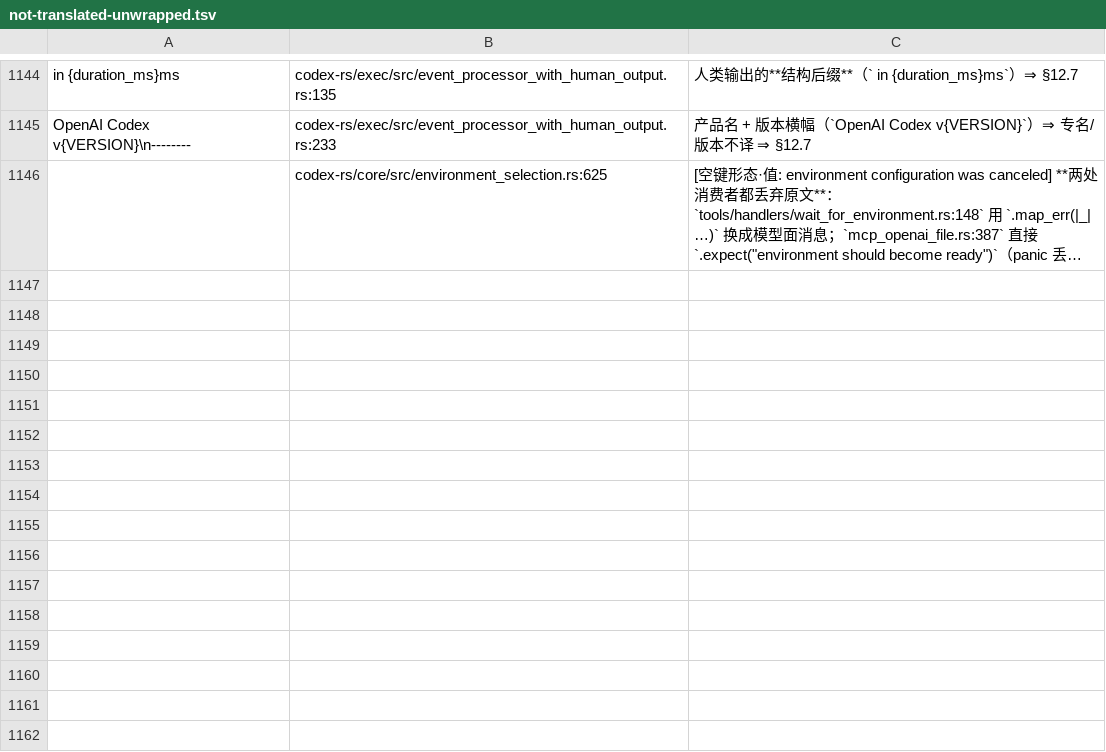
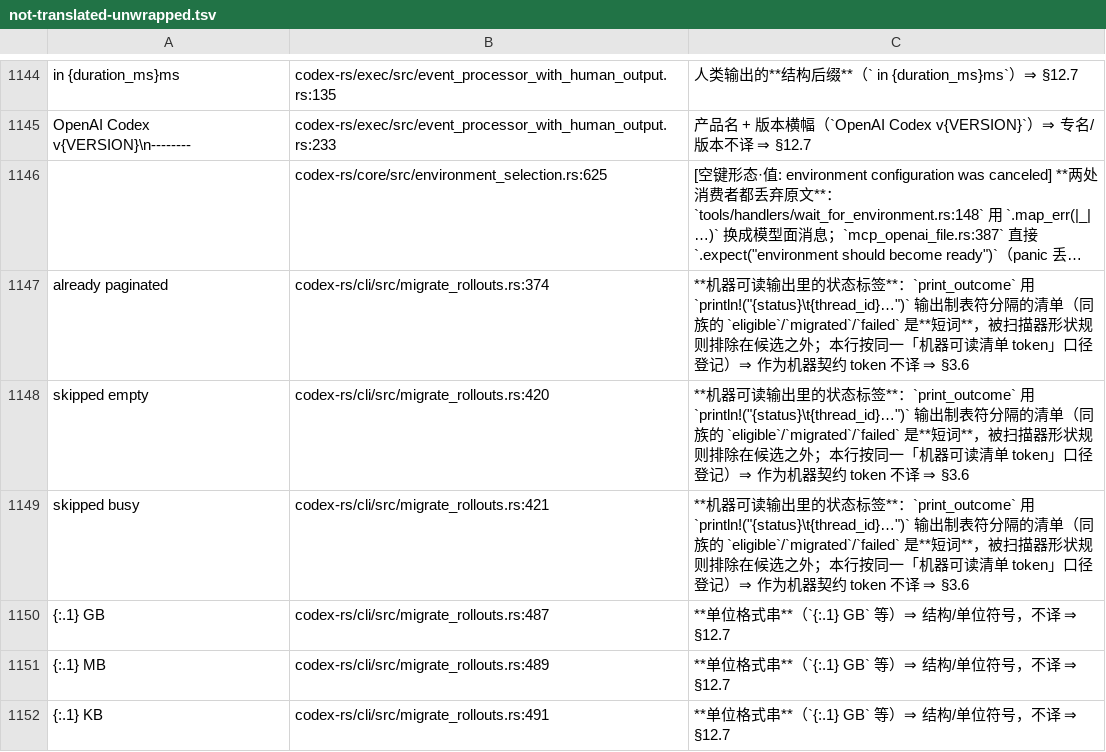
Before and after one commit to clearnature/codex, a TSV file: codex-rs/i18n/not-translated-unwrapped.tsv, drawn as a sheet; only a part is shown, gaps mark what is left out; long unchanged cells end in …; the diff names each change by its address in the sheet, - before the commit and + after, or states it on an @@ line.

Commit message:
i18n: cli 首批 migrate_rollouts.rs（译 13 + 登记 6）⇒ cli 342 → 323
- 译：上下文错误/bail/进度与完成语/计数与汇总行/磁盘占用/后续命令提示（CLI 输出 = 用户面）
- 登记：制表符机器清单的状态 token 3、单位格式串 3
- 自我纠错：理由里「同族 eligible/migrated/failed 已登记」实测为 0 ⇒ 改为准确口径（短词被形状规则排除）
- docs §12.56

```diff
--- a/codex-rs/i18n/not-translated-unwrapped.tsv
+++ b/codex-rs/i18n/not-translated-unwrapped.tsv
+row 1147: already paginated | codex-rs/cli/src/migrate_rollouts.rs:374 | **机器可读输出里的状态标签**：`print_outcome` 用 `println!("{status}\t{thread_id}…")` 输出制表符分隔的清单（同族的 `eligible`/`migrated`/`failed` 是**短词**，被扫描器形状规则排除在候选之外；本行按同一「机器可读清单 token」口径登记）⇒ 作为机器契约 token 不译 ⇒ §3.6
+row 1148: skipped empty | codex-rs/cli/src/migrate_rollouts.rs:420 | **机器可读输出里的状态标签**：`print_outcome` 用 `println!("{status}\t{thread_id}…")` 输出制表符分隔的清单（同族的 `eligible`/`migrated`/`failed` 是**短词**，被扫描器形状规则排除在候选之外；本行按同一「机器可读清单 token」口径登记）⇒ 作为机器契约 token 不译 ⇒ §3.6
+row 1149: skipped busy | codex-rs/cli/src/migrate_rollouts.rs:421 | **机器可读输出里的状态标签**：`print_outcome` 用 `println!("{status}\t{thread_id}…")` 输出制表符分隔的清单（同族的 `eligible`/`migrated`/`failed` 是**短词**，被扫描器形状规则排除在候选之外；本行按同一「机器可读清单 token」口径登记）⇒ 作为机器契约 token 不译 ⇒ §3.6
+row 1150: {:.1} GB | codex-rs/cli/src/migrate_rollouts.rs:487 | **单位格式串**（`{:.1} GB` 等）⇒ 结构/单位符号，不译 ⇒ §12.7
+row 1151: {:.1} MB | codex-rs/cli/src/migrate_rollouts.rs:489 | **单位格式串**（`{:.1} GB` 等）⇒ 结构/单位符号，不译 ⇒ §12.7
+row 1152: {:.1} KB | codex-rs/cli/src/migrate_rollouts.rs:491 | **单位格式串**（`{:.1} GB` 等）⇒ 结构/单位符号，不译 ⇒ §12.7
```
Also changed, not shown: 3 other files.
